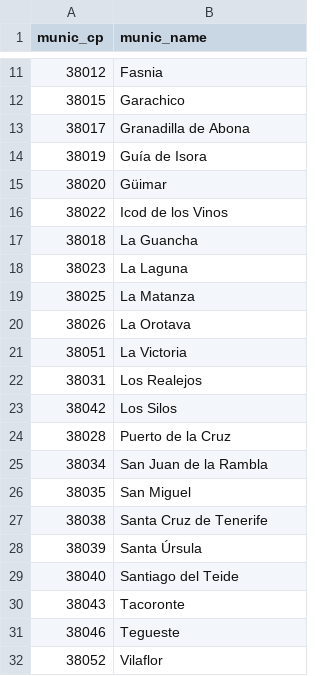
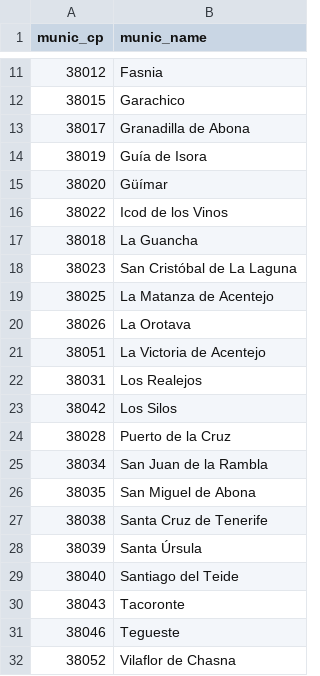
Before and after one commit to omendo-uoc/tfm-gentrification-data, a CSV file: data/processed/municipality_master.csv, drawn as a sheet; only a part is shown, gaps mark what is left out.

Commit message:
Modify dbt models and get final dataset (gentrification_processed)

```diff
--- a/data/processed/municipality_master.csv
+++ b/data/processed/municipality_master.csv
@@ -14,9 +14,9 @@ munic_cp,munic_name
 38019,Guía de Isora
-38020,Güimar
+38020,Güímar
 38022,Icod de los Vinos
 38018,La Guancha
-38023,La Laguna
-38025,La Matanza
+38023,San Cristóbal de La Laguna
+38025,La Matanza de Acentejo
 38026,La Orotava
-38051,La Victoria
+38051,La Victoria de Acentejo
 38031,Los Realejos
@@ -25,3 +25,3 @@ munic_cp,munic_name
 38034,San Juan de la Rambla
-38035,San Miguel
+38035,San Miguel de Abona
 38038,Santa Cruz de Tenerife
@@ -31,2 +31,2 @@ munic_cp,munic_name
 38046,Tegueste
-38052,Vilaflor
+38052,Vilaflor de Chasna
```
Also changed, not shown: data/raw/demography/tfm_demo_defun.tsv, data/raw/demography/tfm_demo_nacim.tsv, 22 other files.
